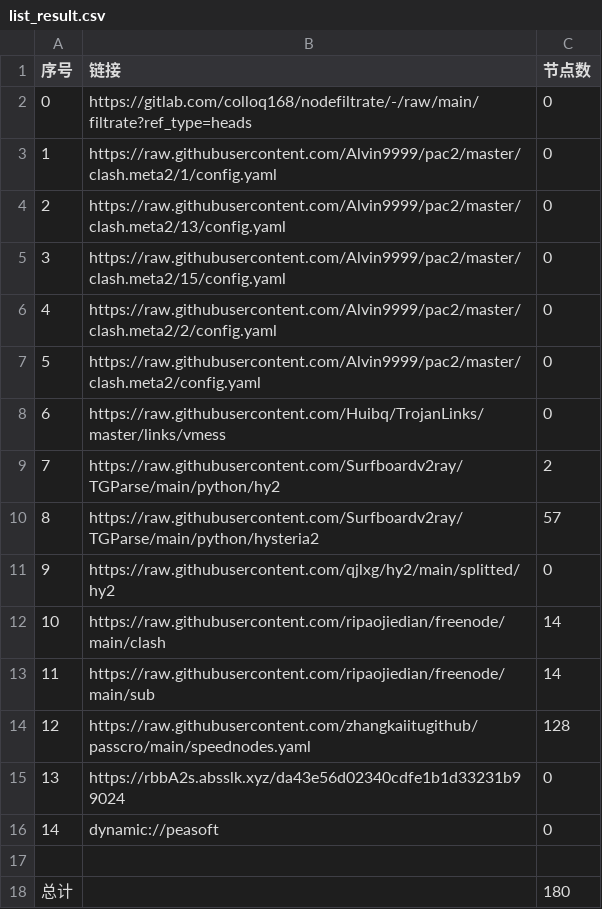
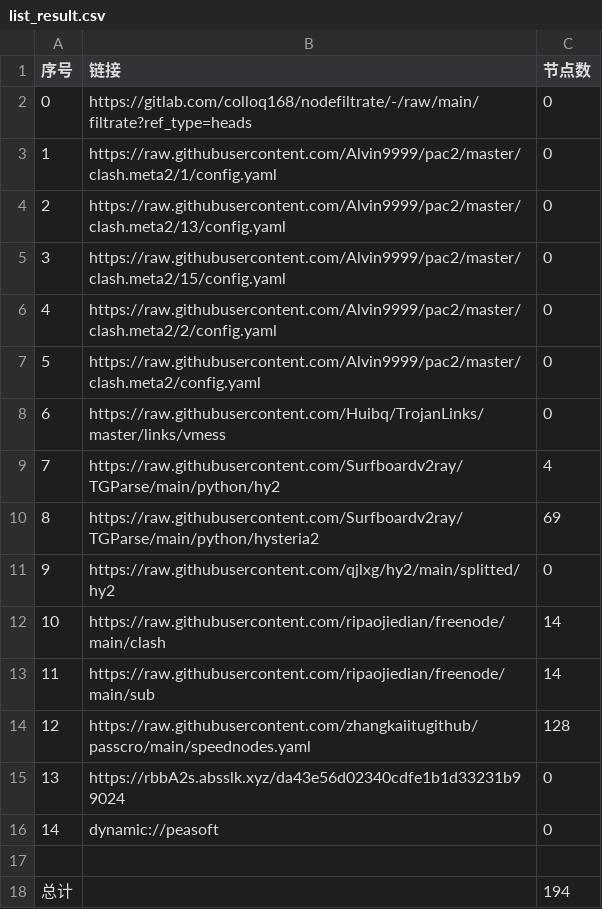
Before and after one commit to shtrend/AutoMergePublicNodes, a CSV file: list_result.csv, drawn as a sheet.

```diff
--- a/list_result.csv
+++ b/list_result.csv
@@ -8,4 +8,4 @@
 6,https://raw.githubusercontent.com/Huibq/TrojanLinks/master/links/vmess,0
-7,https://raw.githubusercontent.com/Surfboardv2ray/TGParse/main/python/hy2,2
-8,https://raw.githubusercontent.com/Surfboardv2ray/TGParse/main/python/hysteria2,57
+7,https://raw.githubusercontent.com/Surfboardv2ray/TGParse/main/python/hy2,4
+8,https://raw.githubusercontent.com/Surfboardv2ray/TGParse/main/python/hysteria2,69
 9,https://raw.githubusercontent.com/qjlxg/hy2/main/splitted/hy2,0
@@ -17,2 +17,2 @@
 
-总计,,180
+总计,,194
```
Also changed, not shown: 8 other files.
